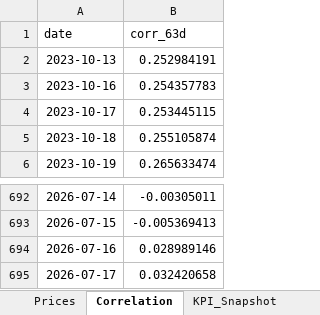
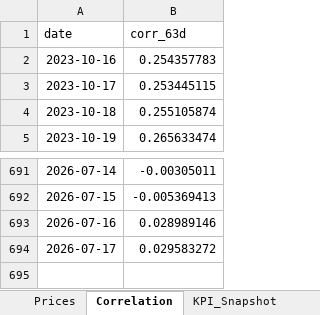
Before and after one commit to rodrigo-carfon/rodrigo-carfon.github.io, an Excel workbook: commodity-risk-dashboard/data/commodities_powerbi.xlsx, sheet Correlation, drawn as a sheet; only a part is shown, gaps mark what is left out; values as stored, in another font and other column widths than the file's, no borders; removed rows and columns are numbered as before the commit, all else as after; the diff names each change by its address in the sheet, - before the commit and + after, or states it on an @@ line.

```diff
--- a/commodity-risk-dashboard/data/commodities_powerbi.xlsx (sheet Correlation)
+++ b/commodity-risk-dashboard/data/commodities_powerbi.xlsx (sheet Correlation)
-row 2: 2023-10-13 | 0.252984191
-B694 (corr_63d): 0.032420658
+B694 (corr_63d): 0.029583272
```
Also changed, not shown: sheet Prices, sheet KPI_Snapshot, 6 other files.
